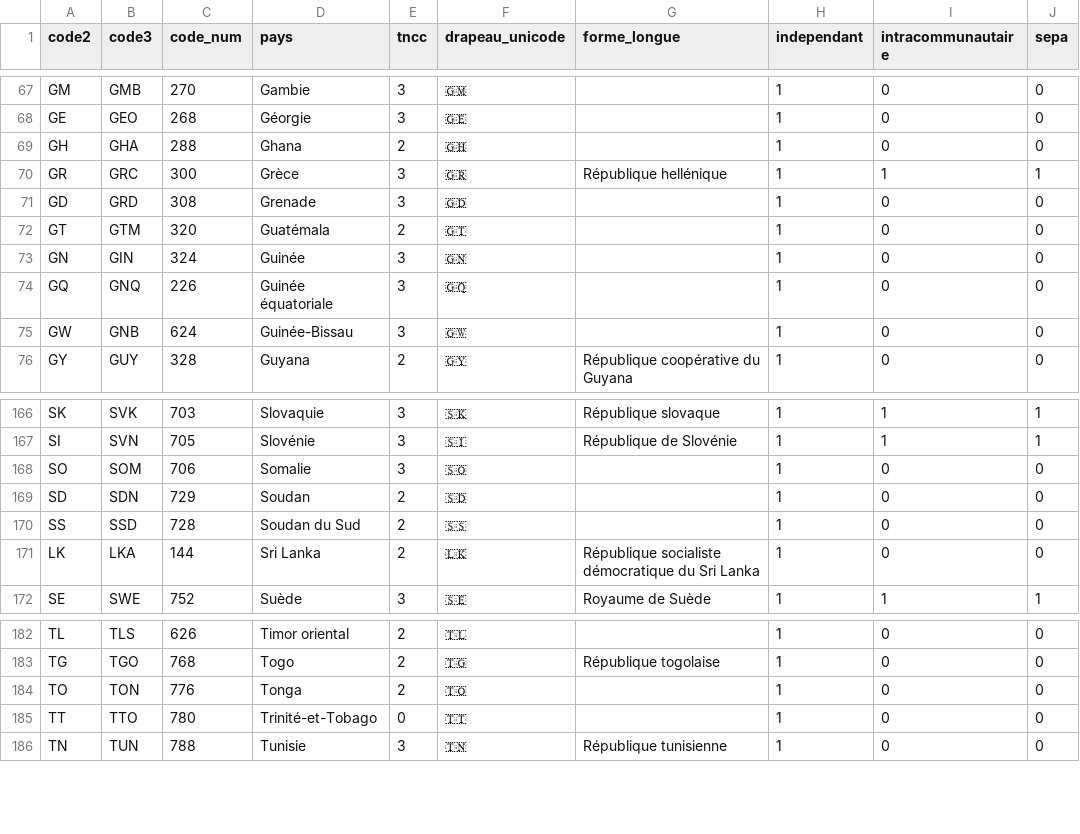
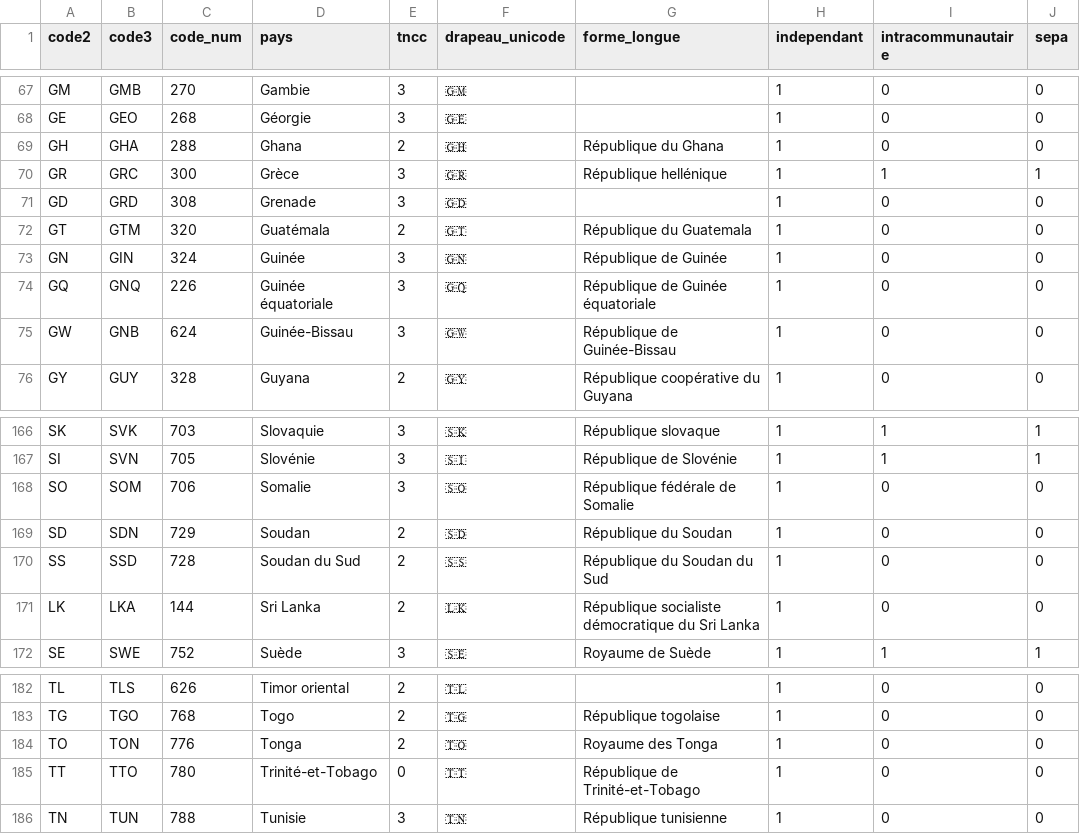
Before and after one commit to medina474/basesdedonnees, a CSV file: data/commun/pays.csv, drawn as a sheet; only a part is shown, gaps mark what is left out; the diff names each change by its address in the sheet, - before the commit and + after, or states it on an @@ line.

Commit message:
pays

```diff
--- a/data/commun/pays.csv
+++ b/data/commun/pays.csv
-G69 (forme_longue): (empty)
+G69 (forme_longue): République du Ghana
-G72 (forme_longue): (empty)
+G72 (forme_longue): République du Guatemala
-G73 (forme_longue): (empty)
+G73 (forme_longue): République de Guinée
-G74 (forme_longue): (empty)
+G74 (forme_longue): République de Guinée équatoriale
-G75 (forme_longue): (empty)
+G75 (forme_longue): République de Guinée-Bissau
-G168 (forme_longue): (empty)
+G168 (forme_longue): République fédérale de Somalie
-G169 (forme_longue): (empty)
+G169 (forme_longue): République du Soudan
-G170 (forme_longue): (empty)
+G170 (forme_longue): République du Soudan du Sud
-G184 (forme_longue): (empty)
+G184 (forme_longue): Royaume des Tonga
-G185 (forme_longue): (empty)
+G185 (forme_longue): République de Trinité-et-Tobago
```
